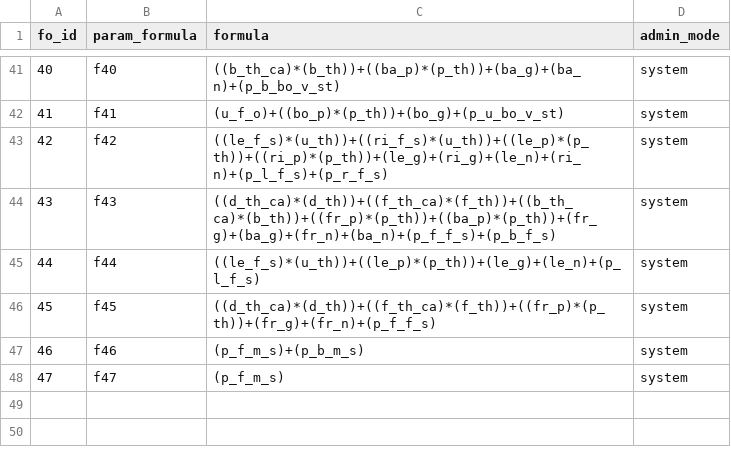
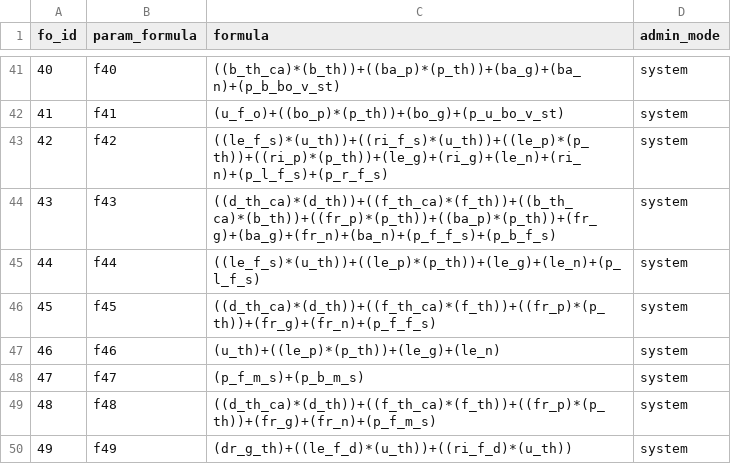
Before and after one commit to paddesigngroup-cloud/design, a CSV file: data/admins/00000000-0000-0000-0000-000000000001/tables/base_formulas.csv, drawn as a sheet; only a part is shown, gaps mark what is left out.

```diff
--- a/data/admins/00000000-0000-0000-0000-000000000001/tables/base_formulas.csv
+++ b/data/admins/00000000-0000-0000-0000-000000000001/tables/base_formulas.csv
@@ -46,3 +46,5 @@
 45,f45,((d_th_ca)*(d_th))+((f_th_ca)*(f_th))+((fr_p)*(p_th))+(fr_g)+(fr_n)+(p_f_f_s),system
-46,f46,(p_f_m_s)+(p_b_m_s),system
-47,f47,(p_f_m_s),system
+46,f46,(u_th)+((le_p)*(p_th))+(le_g)+(le_n),system
+47,f47,(p_f_m_s)+(p_b_m_s),system
+48,f48,((d_th_ca)*(d_th))+((f_th_ca)*(f_th))+((fr_p)*(p_th))+(fr_g)+(fr_n)+(p_f_m_s),system
+49,f49,(dr_g_th)+((le_f_d)*(u_th))+((ri_f_d)*(u_th)),system
```
Also changed, not shown: data/admins/00000000-0000-0000-0000-000000000001/tables/param_groups.csv, data/admins/00000000-0000-0000-0000-000000000001/tables/params.csv, 2 other files.
